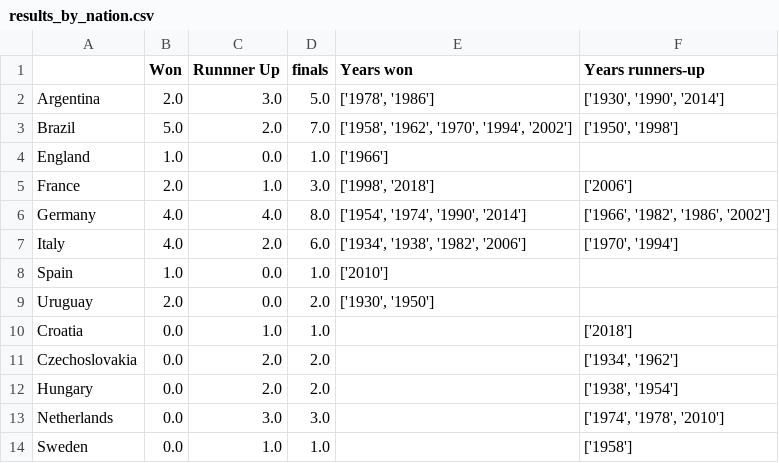
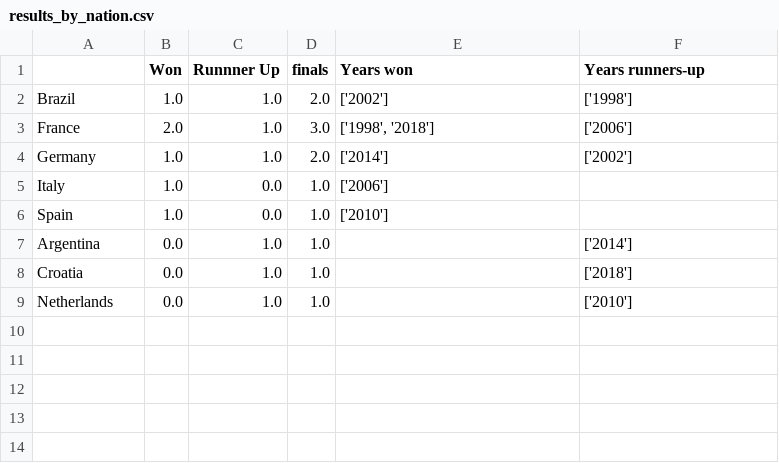
Before and after one commit to romannjoroge/DataScienceStar, a CSV file: results_by_nation.csv, drawn as a sheet.

```diff
--- a/results_by_nation.csv
+++ b/results_by_nation.csv
@@ -1,14 +1,9 @@
 ,Won,Runnner Up,finals,Years won,Years runners-up
-Argentina,2.0,3.0,5.0,"['1978', '1986']","['1930', '1990', '2014']"
-Brazil,5.0,2.0,7.0,"['1958', '1962', '1970', '1994', '2002']","['1950', '1998']"
-England,1.0,0.0,1.0,['1966'],
+Brazil,1.0,1.0,2.0,['2002'],['1998']
 France,2.0,1.0,3.0,"['1998', '2018']",['2006']
-Germany,4.0,4.0,8.0,"['1954', '1974', '1990', '2014']","['1966', '1982', '1986', '2002']"
-Italy,4.0,2.0,6.0,"['1934', '1938', '1982', '2006']","['1970', '1994']"
+Germany,1.0,1.0,2.0,['2014'],['2002']
+Italy,1.0,0.0,1.0,['2006'],
 Spain,1.0,0.0,1.0,['2010'],
-Uruguay,2.0,0.0,2.0,"['1930', '1950']",
+Argentina,0.0,1.0,1.0,,['2014']
 Croatia,0.0,1.0,1.0,,['2018']
-Czechoslovakia,0.0,2.0,2.0,,"['1934', '1962']"
-Hungary,0.0,2.0,2.0,,"['1938', '1954']"
-Netherlands,0.0,3.0,3.0,,"['1974', '1978', '2010']"
-Sweden,0.0,1.0,1.0,,['1958']
+Netherlands,0.0,1.0,1.0,,['2010']
```
Also changed, not shown: finals_concatenated.csv, 4 other files.
